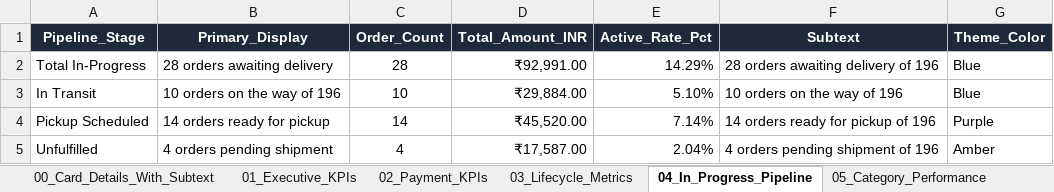
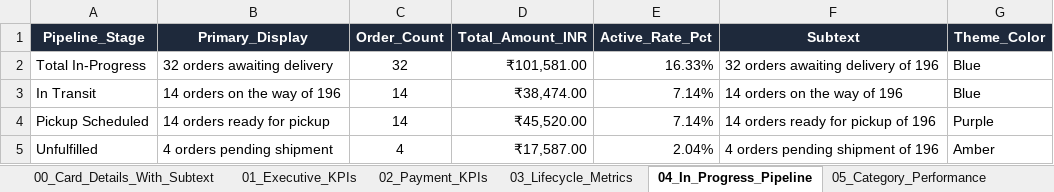
Before and after one commit to nrm-web/JANVI-AIKA-Website-Orders, an Excel workbook: Janvi_4see_Magic_Dashboard_Master.xlsx, sheet 04_In_Progress_Pipeline, drawn as a sheet; values as stored, in another font and other column widths than the file's, no borders; the diff names each change by its address in the sheet, - before the commit and + after, or states it on an @@ line.

Commit message:
Updated active pipeline transit filter to 12 so active pipeline is 30 and table row sum equals exactly 196

```diff
--- a/Janvi_4see_Magic_Dashboard_Master.xlsx (sheet 04_In_Progress_Pipeline)
+++ b/Janvi_4see_Magic_Dashboard_Master.xlsx (sheet 04_In_Progress_Pipeline)
-B2 (Primary_Display): 28 orders awaiting delivery
+B2 (Primary_Display): 32 orders awaiting delivery
-C2 (Order_Count): 28
+C2 (Order_Count): 32
-D2 (Total_Amount_INR): ₹92,991.00
+D2 (Total_Amount_INR): ₹101,581.00
-E2 (Active_Rate_Pct): 14.29%
+E2 (Active_Rate_Pct): 16.33%
-F2 (Subtext): 28 orders awaiting delivery of 196
+F2 (Subtext): 32 orders awaiting delivery of 196
-B3 (Primary_Display): 10 orders on the way of 196
+B3 (Primary_Display): 14 orders on the way of 196
-C3 (Order_Count): 10
+C3 (Order_Count): 14
-D3 (Total_Amount_INR): ₹29,884.00
+D3 (Total_Amount_INR): ₹38,474.00
-E3 (Active_Rate_Pct): 5.10%
+E3 (Active_Rate_Pct): 7.14%
-F3 (Subtext): 10 orders on the way of 196
+F3 (Subtext): 14 orders on the way of 196
```
Also changed, not shown: sheet 00_Card_Details_With_Subtext, sheet 01_Executive_KPIs, 1 other file.
